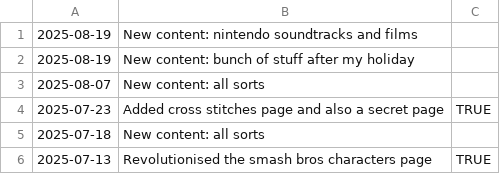
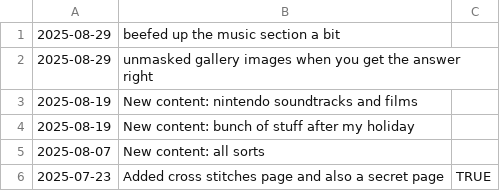
Before and after one commit to fraserisverycool/frasers-website, a CSV file: src/assets/homepage/changelog/changelog.csv, drawn as a sheet; only a part is shown; the shorter side is filled out with more unchanged rows; the diff names each change by its address in the sheet, - before the commit and + after, or states it on an @@ line.

Commit message:
music and gallery update

```diff
--- a/src/assets/homepage/changelog/changelog.csv
+++ b/src/assets/homepage/changelog/changelog.csv
+row 1: 2025-08-29 | beefed up the music section a bit
+row 2: 2025-08-29 | unmasked gallery images when you get the answer right
```
Also changed, not shown: 9 other files.
